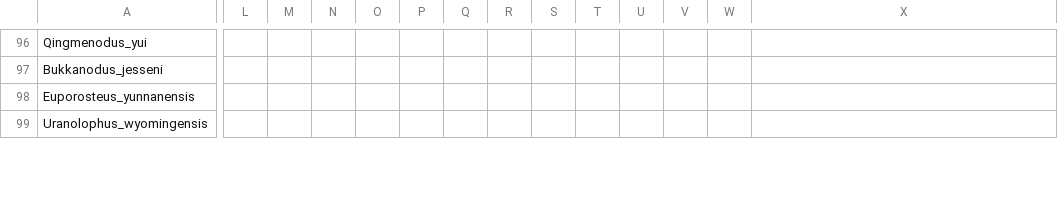
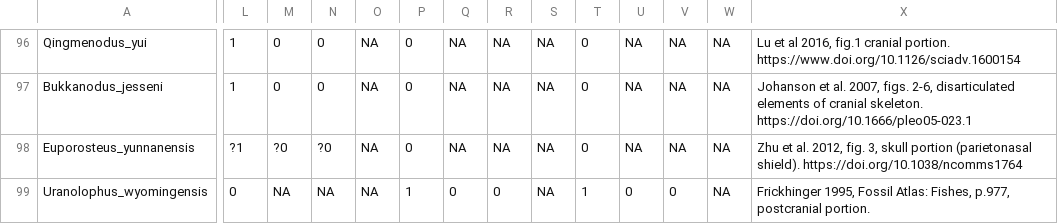
Before and after one commit to carewt/Fossil-Fish, a CSV file: Chunk_8_TC_extinct_data.csv, drawn as a sheet; only a part is shown, gaps mark what is left out; the diff covers the shown part only; the diff names each change by its address in the sheet, - before the commit and + after, or states it on an @@ line.

```diff
--- a/Chunk_8_TC_extinct_data.csv
+++ b/Chunk_8_TC_extinct_data.csv
-L96:L97: (empty)
+L96:L97: 1
-M96:M97: (empty)
+M96:M97: 0
-N96:N97: (empty)
+N96:N97: 0
-O96:O99: (empty)
+O96:O99: NA
-P96:P98: (empty)
+P96:P98: 0
-Q96:Q98: (empty)
+Q96:Q98: NA
-R96:R98: (empty)
+R96:R98: NA
-S96:S99: (empty)
+S96:S99: NA
-T96:T98: (empty)
+T96:T98: 0
-U96:U98: (empty)
+U96:U98: NA
-V96:V98: (empty)
+V96:V98: NA
-W96:W99: (empty)
+W96:W99: NA
-X96: (empty)
+X96: Lu et al 2016, fig.1 cranial portion. https://www.doi.org/10.1126/sciadv.1600154
-X97: (empty)
+X97: Johanson et al. 2007, figs. 2-6, disarticulated elements of cranial skeleton. https://doi.org/10.1666/pleo05-023.1
-L98: (empty)
+L98: ?1
-M98: (empty)
+M98: ?0
-N98: (empty)
+N98: ?0
-X98: (empty)
+X98: Zhu et al. 2012, fig. 3, skull portion (parietonasal shield). https://doi.org/10.1038/ncomms1764
-L99: (empty)
+L99: 0
-M99: (empty)
+M99: NA
-N99: (empty)
+N99: NA
-P99: (empty)
+P99: 1
-Q99: (empty)
+Q99: 0
-R99: (empty)
+R99: 0
-T99: (empty)
+T99: 1
-U99: (empty)
+U99: 0
-V99: (empty)
+V99: 0
-X99: (empty)
+X99: Frickhinger 1995, Fossil Atlas: Fishes, p.977, postcranial portion.
```
Also changed, not shown: 2 added rows, 2 removed rows and 78 edited cells elsewhere in this file.
